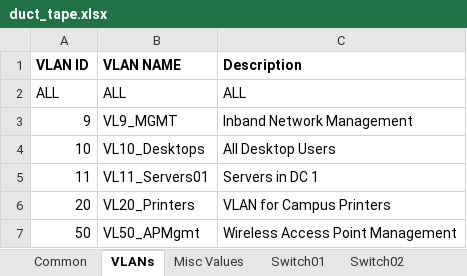
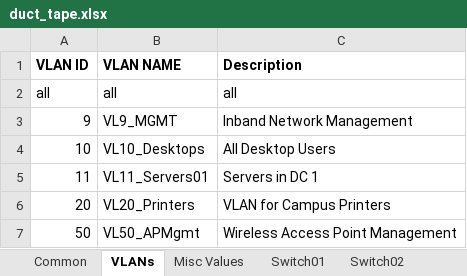
Before and after one commit to kwbales/duct-tape, an Excel workbook: duct_tape.xlsx, sheet VLANs, drawn as a sheet; values as stored, in another font and other column widths than the file's, no borders; removed rows and columns are numbered as before the commit, all else as after; the diff names each change by its address in the sheet, - before the commit and + after, or states it on an @@ line.

```diff
--- a/duct_tape.xlsx (sheet VLANs)
+++ b/duct_tape.xlsx (sheet VLANs)
-row 2: ALL | ALL | ALL
+row 2: all | all | all
```
Also changed, not shown: 2 other files.
